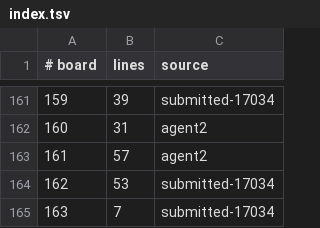
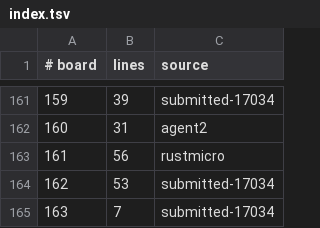
Before and after one commit to WarriorsSami/ccc-2026-nanofabricator, a TSV file: notebook/boards/2-medium/index.tsv, drawn as a sheet; only a part is shown, gaps mark what is left out.

```diff
--- a/notebook/boards/2-medium/index.tsv
+++ b/notebook/boards/2-medium/index.tsv
@@ -162,3 +162,3 @@
 160	31	agent2
-161	57	agent2
+161	56	rustmicro
 162	53	submitted-17034
```
Also changed, not shown: 1 other file.
